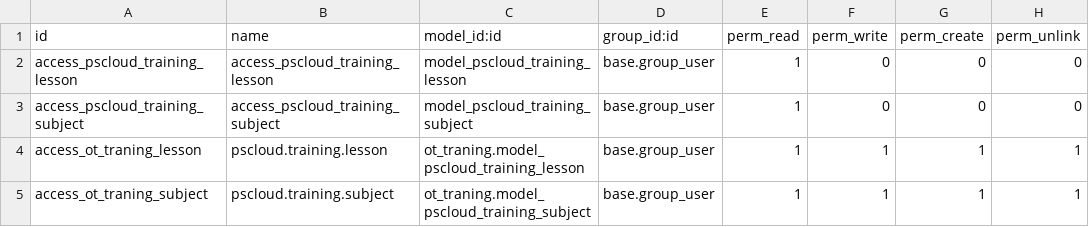
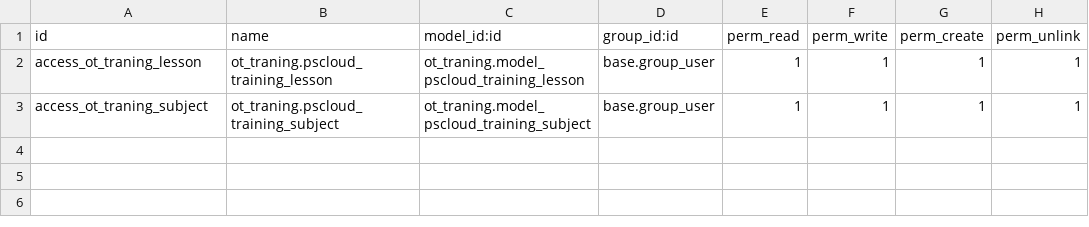
Before and after one commit to keecome/tranining, a CSV file: ot_traning/security/ir.model.access.csv, drawn as a sheet.

Commit message:
Update ir.model.access.csv

```diff
--- a/ot_traning/security/ir.model.access.csv
+++ b/ot_traning/security/ir.model.access.csv
@@ -1,5 +1,3 @@
 id,name,model_id:id,group_id:id,perm_read,perm_write,perm_create,perm_unlink
-access_pscloud_training_lesson,access_pscloud_training_lesson,model_pscloud_training_lesson,base.group_user,1,0,0,0
-access_pscloud_training_subject,access_pscloud_training_subject,model_pscloud_training_subject,base.group_user,1,0,0,0
-access_ot_traning_lesson,pscloud.training.lesson,ot_traning.model_pscloud_training_lesson,base.group_user,1,1,1,1
-access_ot_traning_subject,pscloud.training.subject,ot_traning.model_pscloud_training_subject,base.group_user,1,1,1,1
+access_ot_traning_lesson,ot_traning.pscloud_training_lesson,ot_traning.model_pscloud_training_lesson,base.group_user,1,1,1,1
+access_ot_traning_subject,ot_traning.pscloud_training_subject,ot_traning.model_pscloud_training_subject,base.group_user,1,1,1,1
```
